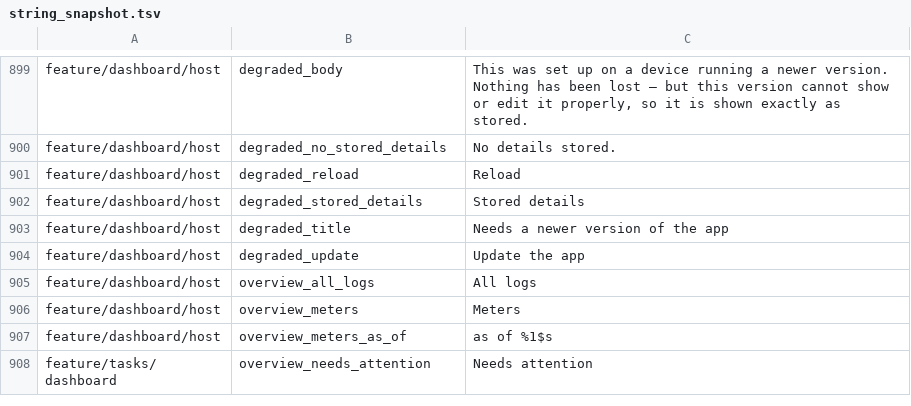
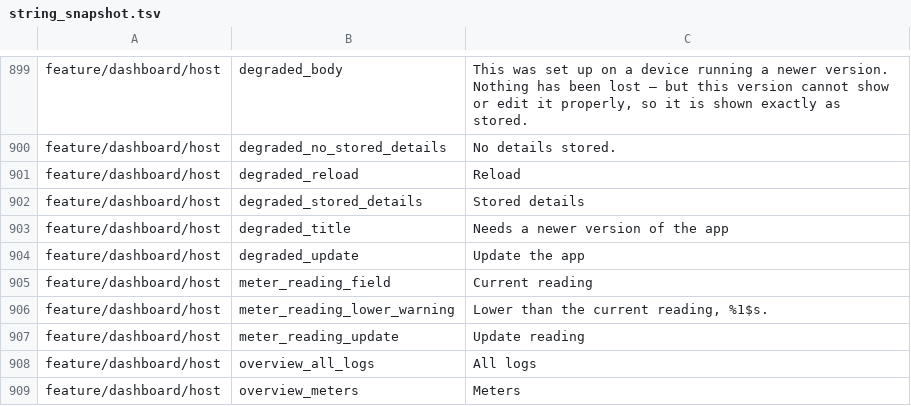
Before and after one commit to fz172/squawkit, a TSV file: core/template/src/androidHostTest/resources/string_snapshot.tsv, drawn as a sheet; only a part is shown, gaps mark what is left out; the shorter side is filled out with more unchanged rows.

```diff
--- a/core/template/src/androidHostTest/resources/string_snapshot.tsv
+++ b/core/template/src/androidHostTest/resources/string_snapshot.tsv
@@ -904,2 +904,5 @@ feature/dashboard/host	degraded_title	Needs a newer version of the app
 feature/dashboard/host	degraded_update	Update the app
+feature/dashboard/host	meter_reading_field	Current reading
+feature/dashboard/host	meter_reading_lower_warning	Lower than the current reading, %1$s.
+feature/dashboard/host	meter_reading_update	Update reading
 feature/dashboard/host	overview_all_logs	All logs
```
Also changed, not shown: 13 other files.
